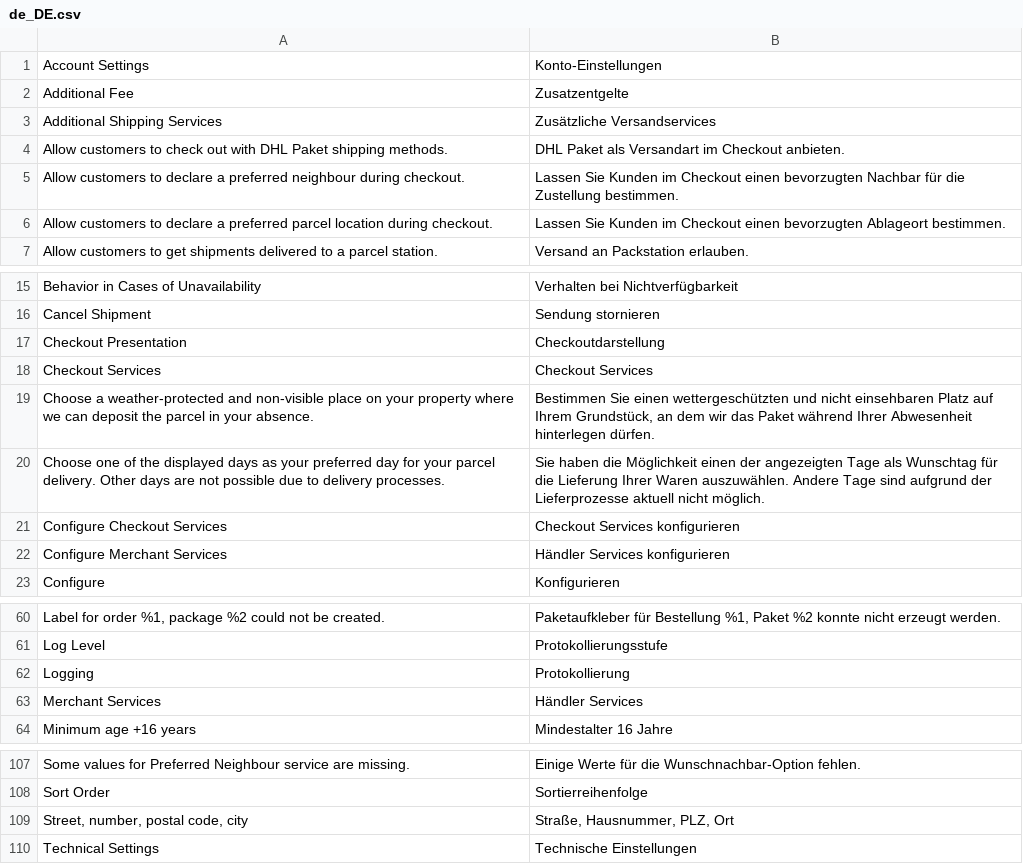
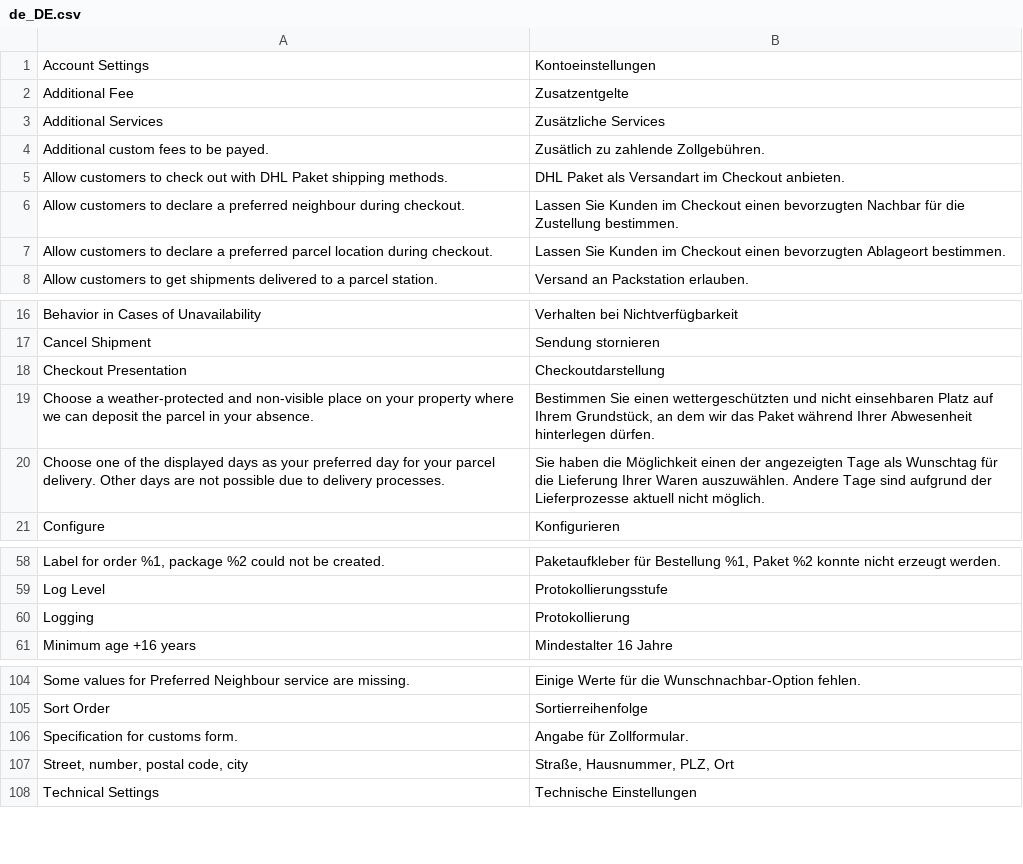
Before and after one commit to netresearch/dhl-module-carrier-paket, a CSV file: i18n/de_DE.csv, drawn as a sheet; only a part is shown, gaps mark what is left out.

```diff
--- a/i18n/de_DE.csv
+++ b/i18n/de_DE.csv
@@ -1,4 +1,5 @@
-"Account Settings","Konto-Einstellungen"
+"Account Settings","Kontoeinstellungen"
 "Additional Fee","Zusatzentgelte"
-"Additional Shipping Services","Zusätzliche Versandservices"
+"Additional Services","Zusätzliche Services"
+"Additional custom fees to be payed.","Zusätlich zu zahlende Zollgebühren."
 "Allow customers to check out with DHL Paket shipping methods.","DHL Paket als Versandart im Checkout anbieten."
@@ -17,7 +18,4 @@
 "Checkout Presentation","Checkoutdarstellung"
-"Checkout Services","Checkout Services"
 "Choose a weather-protected and non-visible place on your property where we can deposit the parcel in your absence.","Bestimmen Sie einen wettergeschützten und nicht einsehbaren Platz auf Ihrem Grundstück, an dem wir das Paket während Ihrer Abwesenheit hinterlegen dürfen."
 "Choose one of the displayed days as your preferred day for your parcel delivery. Other days are not possible due to delivery processes.","Sie haben die Möglichkeit einen der angezeigten Tage als Wunschtag für die Lieferung Ihrer Waren auszuwählen. Andere Tage sind aufgrund der Lieferprozesse aktuell nicht möglich."
-"Configure Checkout Services","Checkout Services konfigurieren"
-"Configure Merchant Services","Händler Services konfigurieren"
 "Configure","Konfigurieren"
@@ -62,3 +60,2 @@
 "Logging","Protokollierung"
-"Merchant Services","Händler Services"
 "Minimum age +16 years","Mindestalter 16 Jahre"
@@ -108,2 +105,3 @@
 "Sort Order","Sortierreihenfolge"
+"Specification for customs form.","Angabe für Zollformular."
 "Street, number, postal code, city","Straße, Hausnummer, PLZ, Ort"
```
Also changed, not shown: i18n/en_US.csv, 4 other files.
